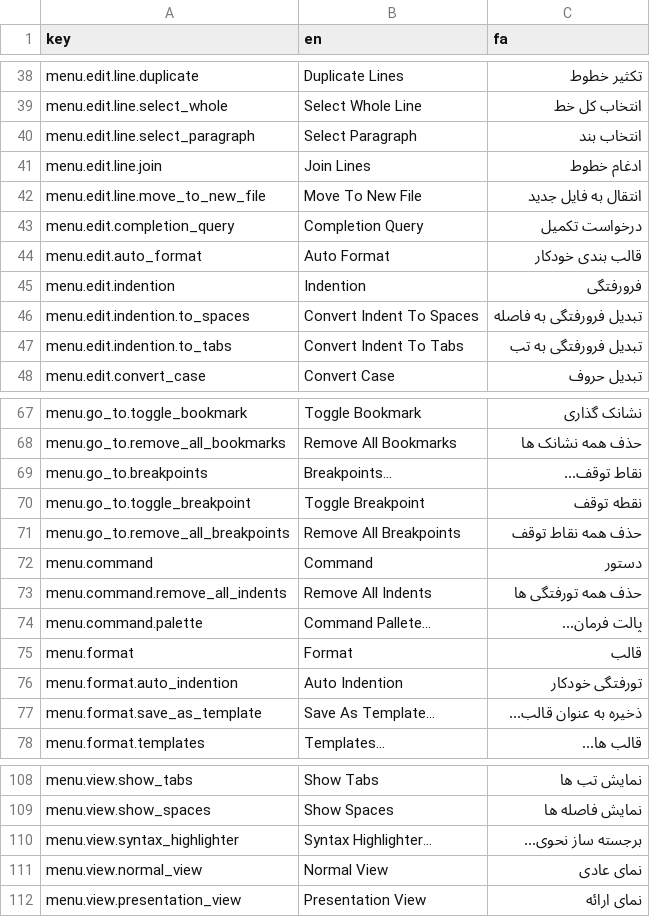
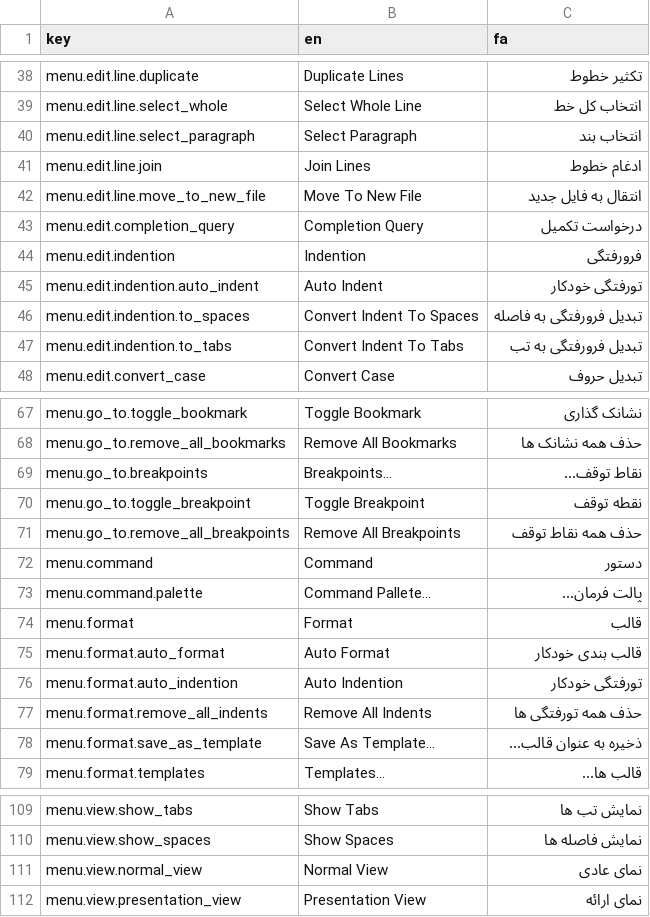
Before and after one commit to Wiechciu/text-forge, a CSV file: data/translation.csv, drawn as a sheet; only a part is shown, gaps mark what is left out.

Commit message:
Change menus structure

```diff
--- a/data/translation.csv
+++ b/data/translation.csv
@@ -43,4 +43,4 @@ menu.edit.line.move_to_new_file,Move To New File,انتقال به فایل جد
 menu.edit.completion_query,Completion Query,درخواست تکمیل
-menu.edit.auto_format,Auto Format,قالب بندی خودکار
 menu.edit.indention,Indention,فرورفتگی
+menu.edit.indention.auto_indent,Auto Indent,تورفتگی خودکار
 menu.edit.indention.to_spaces,Convert Indent To Spaces,تبدیل فرورفتگی به فاصله
@@ -72,6 +72,7 @@ menu.go_to.remove_all_breakpoints,Remove All Breakpoints,حذف همه نقاط
 menu.command,Command,دستور
-menu.command.remove_all_indents,Remove All Indents,حذف همه تورفتگی ها
 menu.command.palette,Command Pallete...,پالت فرمان...
 menu.format,Format,قالب
+menu.format.auto_format,Auto Format,قالب بندی خودکار
 menu.format.auto_indention,Auto Indention,تورفتگی خودکار
+menu.format.remove_all_indents,Remove All Indents,حذف همه تورفتگی ها
 menu.format.save_as_template,Save As Template...,ذخیره به عنوان قالب...
@@ -109,3 +110,2 @@ menu.view.show_tabs,Show Tabs,نمایش تب ها
 menu.view.show_spaces,Show Spaces,نمایش فاصله ها
-menu.view.syntax_highlighter,Syntax Highlighter...,برجسته ساز نحوی...
 menu.view.normal_view,Normal View,نمای عادی
```
Also changed, not shown: 1 other file.
